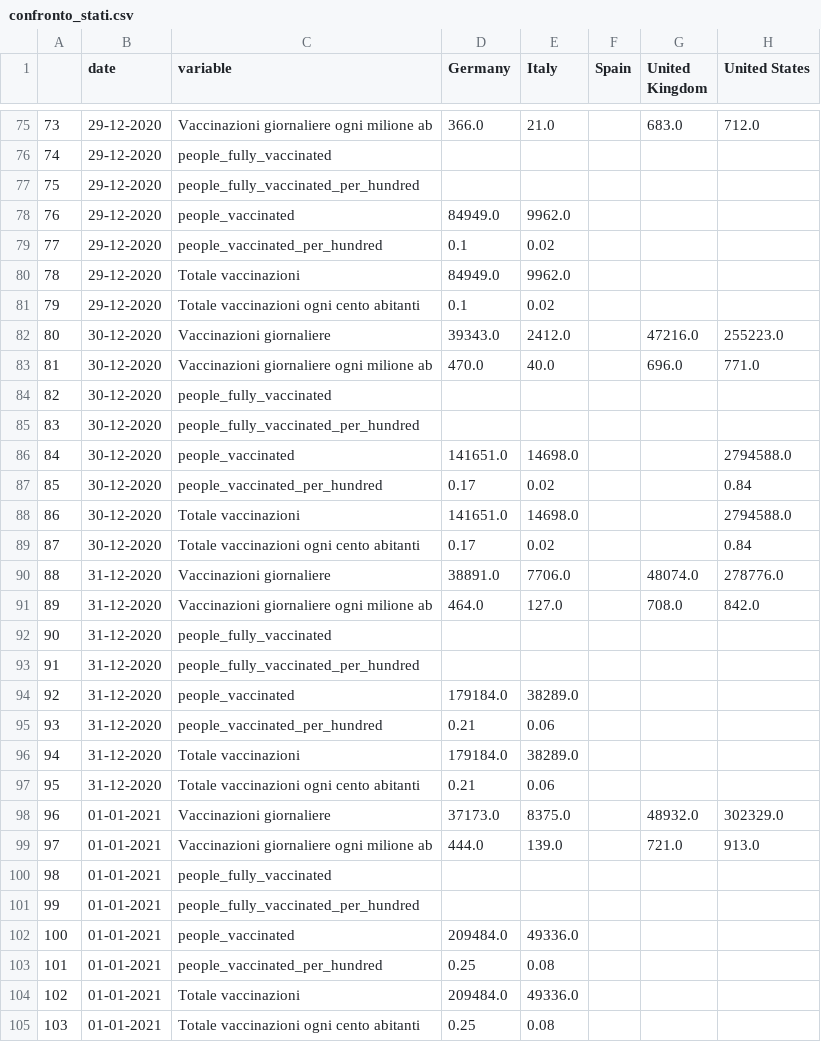
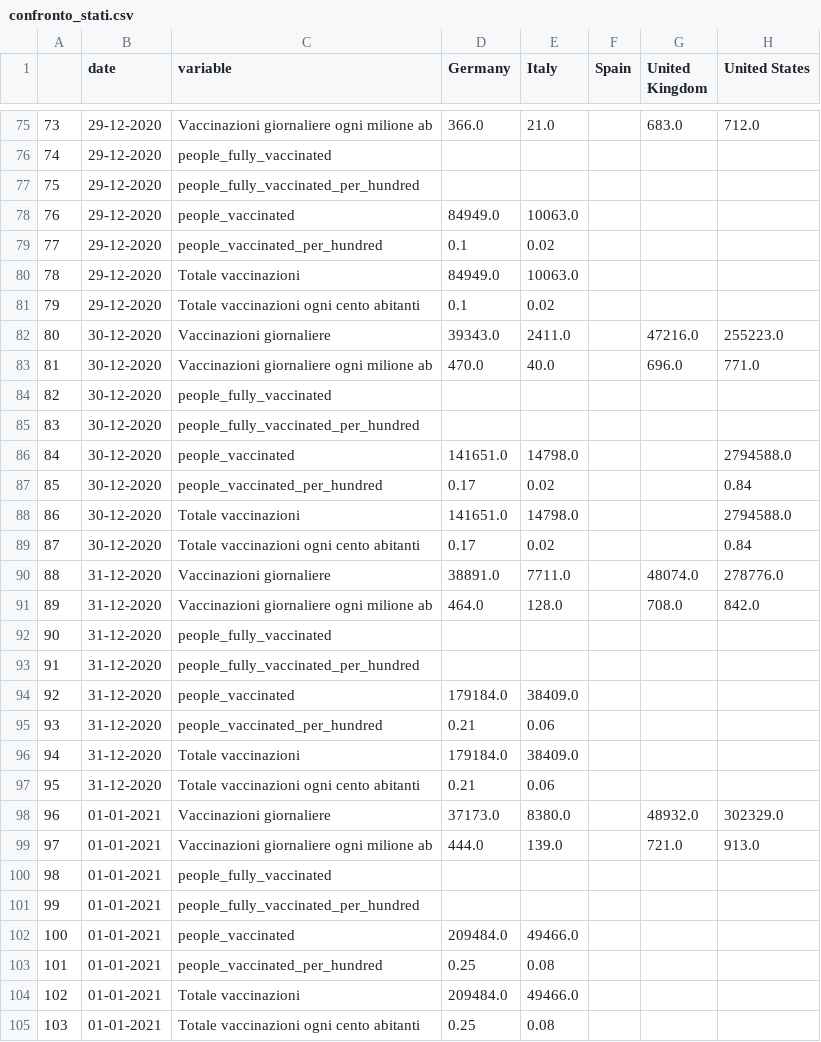
Before and after one commit to vincnardelli/covstat, a CSV file: data/confronto_stati.csv, drawn as a sheet; only a part is shown, gaps mark what is left out; the diff covers the shown part only.

```diff
--- a/data/confronto_stati.csv
+++ b/data/confronto_stati.csv
@@ -77,7 +77,7 @@
 75,29-12-2020,people_fully_vaccinated_per_hundred,,,,,
-76,29-12-2020,people_vaccinated,84949.0,9962.0,,,
+76,29-12-2020,people_vaccinated,84949.0,10063.0,,,
 77,29-12-2020,people_vaccinated_per_hundred,0.1,0.02,,,
-78,29-12-2020,Totale vaccinazioni,84949.0,9962.0,,,
+78,29-12-2020,Totale vaccinazioni,84949.0,10063.0,,,
 79,29-12-2020,Totale vaccinazioni ogni cento abitanti,0.1,0.02,,,
-80,30-12-2020,Vaccinazioni giornaliere,39343.0,2412.0,,47216.0,255223.0
+80,30-12-2020,Vaccinazioni giornaliere,39343.0,2411.0,,47216.0,255223.0
 81,30-12-2020,Vaccinazioni giornaliere ogni milione ab,470.0,40.0,,696.0,771.0
@@ -85,15 +85,15 @@
 83,30-12-2020,people_fully_vaccinated_per_hundred,,,,,
-84,30-12-2020,people_vaccinated,141651.0,14698.0,,,2794588.0
+84,30-12-2020,people_vaccinated,141651.0,14798.0,,,2794588.0
 85,30-12-2020,people_vaccinated_per_hundred,0.17,0.02,,,0.84
-86,30-12-2020,Totale vaccinazioni,141651.0,14698.0,,,2794588.0
+86,30-12-2020,Totale vaccinazioni,141651.0,14798.0,,,2794588.0
 87,30-12-2020,Totale vaccinazioni ogni cento abitanti,0.17,0.02,,,0.84
-88,31-12-2020,Vaccinazioni giornaliere,38891.0,7706.0,,48074.0,278776.0
-89,31-12-2020,Vaccinazioni giornaliere ogni milione ab,464.0,127.0,,708.0,842.0
+88,31-12-2020,Vaccinazioni giornaliere,38891.0,7711.0,,48074.0,278776.0
+89,31-12-2020,Vaccinazioni giornaliere ogni milione ab,464.0,128.0,,708.0,842.0
 90,31-12-2020,people_fully_vaccinated,,,,,
 91,31-12-2020,people_fully_vaccinated_per_hundred,,,,,
-92,31-12-2020,people_vaccinated,179184.0,38289.0,,,
+92,31-12-2020,people_vaccinated,179184.0,38409.0,,,
 93,31-12-2020,people_vaccinated_per_hundred,0.21,0.06,,,
-94,31-12-2020,Totale vaccinazioni,179184.0,38289.0,,,
+94,31-12-2020,Totale vaccinazioni,179184.0,38409.0,,,
 95,31-12-2020,Totale vaccinazioni ogni cento abitanti,0.21,0.06,,,
-96,01-01-2021,Vaccinazioni giornaliere,37173.0,8375.0,,48932.0,302329.0
+96,01-01-2021,Vaccinazioni giornaliere,37173.0,8380.0,,48932.0,302329.0
 97,01-01-2021,Vaccinazioni giornaliere ogni milione ab,444.0,139.0,,721.0,913.0
@@ -101,5 +101,5 @@
 99,01-01-2021,people_fully_vaccinated_per_hundred,,,,,
-100,01-01-2021,people_vaccinated,209484.0,49336.0,,,
+100,01-01-2021,people_vaccinated,209484.0,49466.0,,,
 101,01-01-2021,people_vaccinated_per_hundred,0.25,0.08,,,
-102,01-01-2021,Totale vaccinazioni,209484.0,49336.0,,,
+102,01-01-2021,Totale vaccinazioni,209484.0,49466.0,,,
 103,01-01-2021,Totale vaccinazioni ogni cento abitanti,0.25,0.08,,,
```
Also changed, not shown: 8 added rows and 74 edited cells elsewhere in this file, data/confronto_italia_germania.csv, vaccini/confronto_italia_germania.csv, 3 other files.
